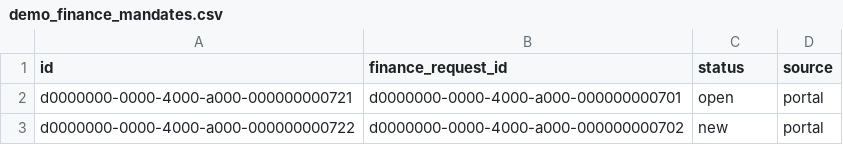
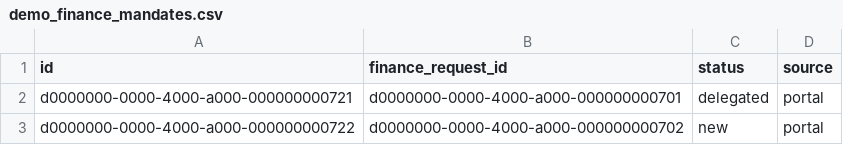
Before and after one commit to thomasstelzl1981/town-square-platform, a CSV file: public/demo-data/demo_finance_mandates.csv, drawn as a sheet.

```diff
--- a/public/demo-data/demo_finance_mandates.csv
+++ b/public/demo-data/demo_finance_mandates.csv
@@ -1,3 +1,3 @@
 id;finance_request_id;status;source
-d0000000-0000-4000-a000-000000000721;d0000000-0000-4000-a000-000000000701;open;portal
+d0000000-0000-4000-a000-000000000721;d0000000-0000-4000-a000-000000000701;delegated;portal
 d0000000-0000-4000-a000-000000000722;d0000000-0000-4000-a000-000000000702;new;portal
```
Also changed, not shown: public/demo-data/demo_applicant_profiles.csv, public/demo-data/demo_finance_requests.csv, 4 other files.
